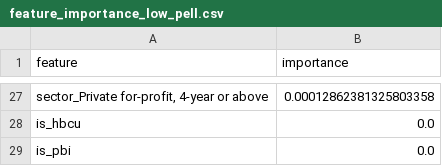
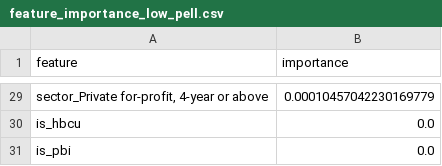
Before and after one commit to rohinsood/datathon, a CSV file: outputs/rf_analysis/feature_importance_low_pell.csv, drawn as a sheet; only a part is shown, gaps mark what is left out; addresses are those after the commit; the diff covers the shown part only; the diff names each change by its address in the sheet, - before the commit and + after, or states it on an @@ line.

```diff
--- a/outputs/rf_analysis/feature_importance_low_pell.csv
+++ b/outputs/rf_analysis/feature_importance_low_pell.csv
-B29 (importance): 0.00012862381325803358
+B29 (importance): 0.00010457042230169779
```
Also changed, not shown: 5 added rows, 3 removed rows and 22 edited cells elsewhere in this file, outputs/rf_analysis/feature_importance_high_pell.csv, outputs/rf_analysis/feature_importance_r1a.csv, 11 other files.
